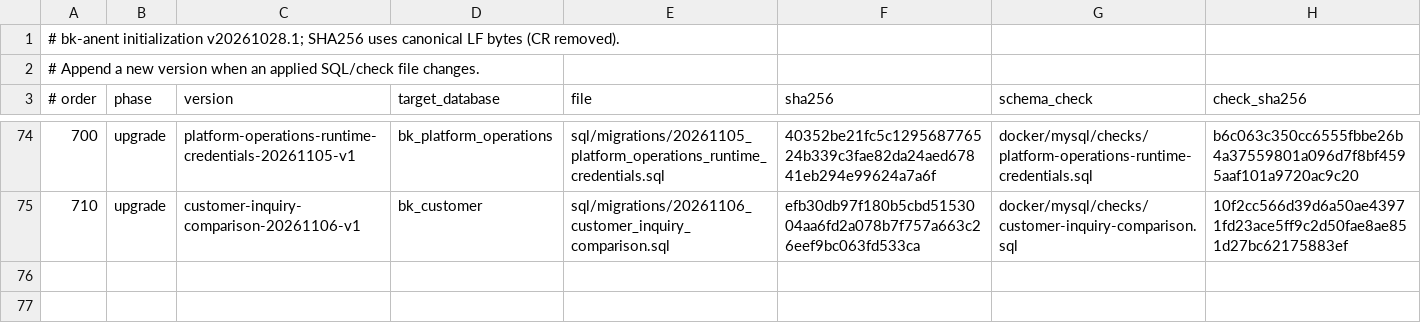
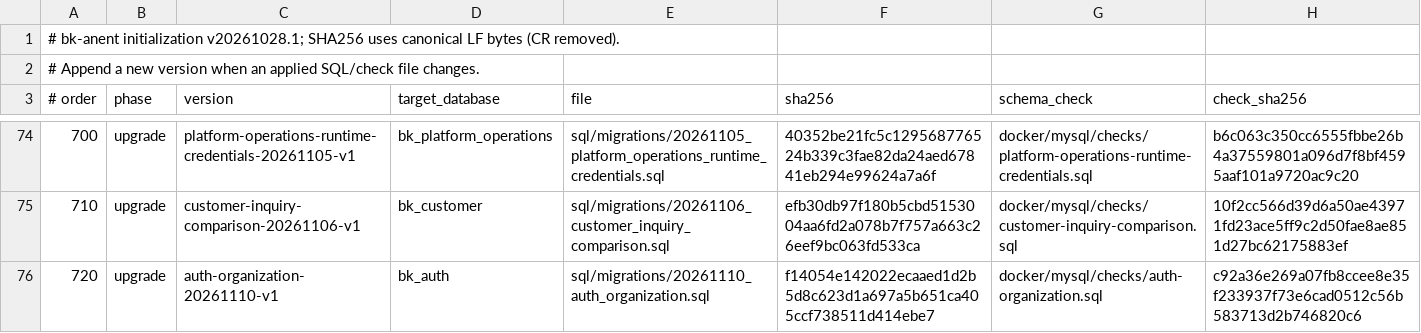
Before and after one commit to crj-tik/BkAnentProject, a TSV file: docker/mysql/init-manifest.tsv, drawn as a sheet; only a part is shown, gaps mark what is left out; the diff names each change by its address in the sheet, - before the commit and + after, or states it on an @@ line.

```diff
--- a/docker/mysql/init-manifest.tsv
+++ b/docker/mysql/init-manifest.tsv
+row 76: 720 | upgrade | auth-organization-20261110-v1 | bk_auth | sql/migrations/20261110_auth_organization.sql | f14054e142022ecaaed1d2b5d8c623d1a697a5b651ca405ccf738511d414ebe7 | docker/mysql/checks/auth-organization.sql | c92a36e269a07fb8ccee8e35f233937f73e6cad0512c56b583713d2b746820c6
```
Also changed, not shown: 3 other files.
